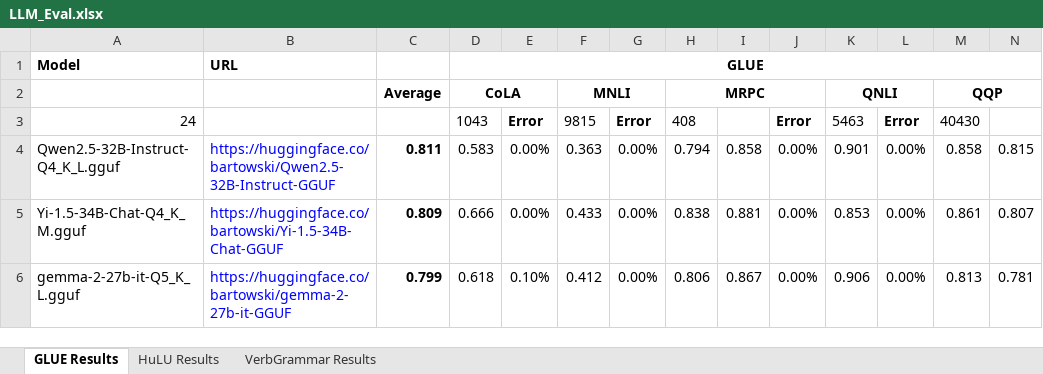
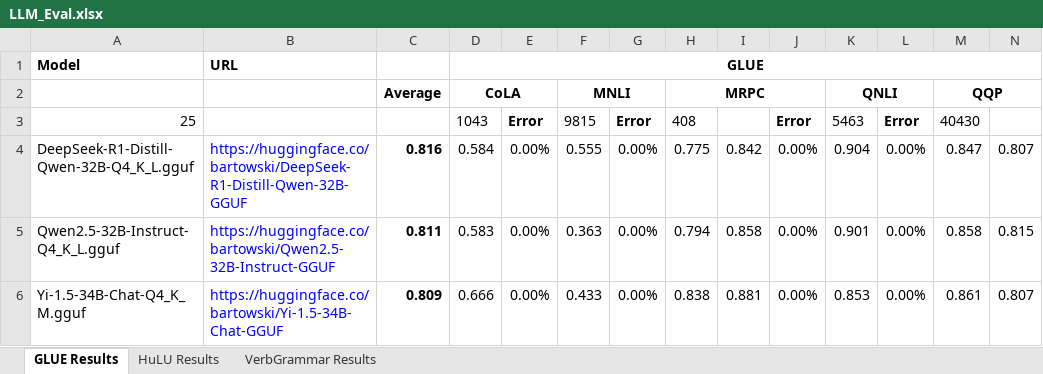
Before and after one commit to cyborgyn/ai_notebooks, an Excel workbook: LLM_Eval.xlsx, sheet GLUE Results, drawn as a sheet; only a part is shown; the shorter side is filled out with more unchanged rows; values as stored, in another font and other column widths than the file's, no borders; charts and pictures and conditional formats not drawn; rows hold the shown columns only; the diff names each change by its address in the sheet, - before the commit and + after, or states it on an @@ line.

Commit message:
Add DeepSeek-distilled-Qwen scores

```diff
--- a/LLM_Eval.xlsx (sheet GLUE Results)
+++ b/LLM_Eval.xlsx (sheet GLUE Results)
-A3: 24
+A3: 25
+row 4: DeepSeek-R1-Distill-Qwen-32B-Q4_K_L.gguf | https://huggingface.co/bartowski/DeepSeek-R1-Distill-Qwen-32B-GGUF | 0.816 | 0.584 | 0.00% | 0.555 | 0.00% | 0.775 | 0.842 | 0.00% | 0.904 | 0.00% | 0.847 | 0.807
```
Also changed, not shown: sheet HuLU Results, 4 other files.
